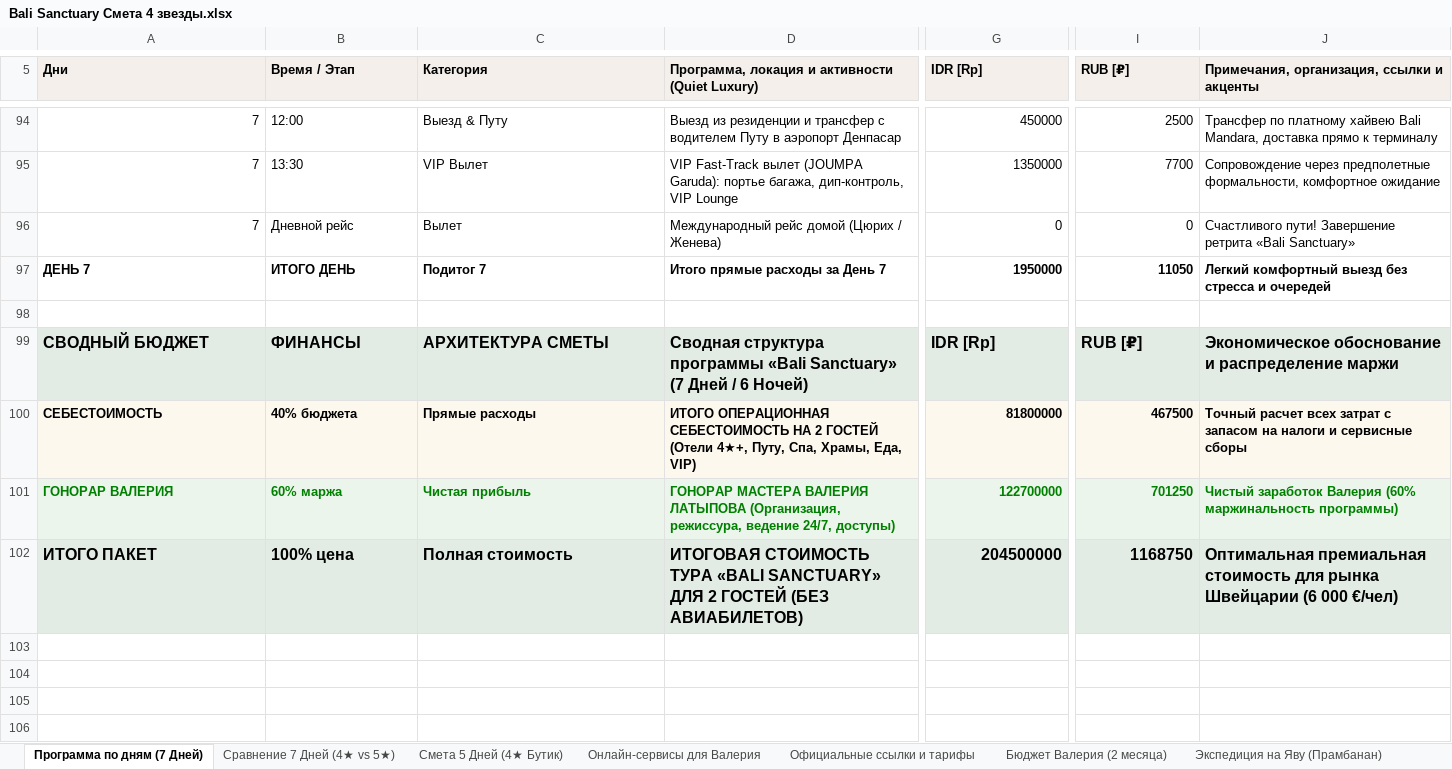
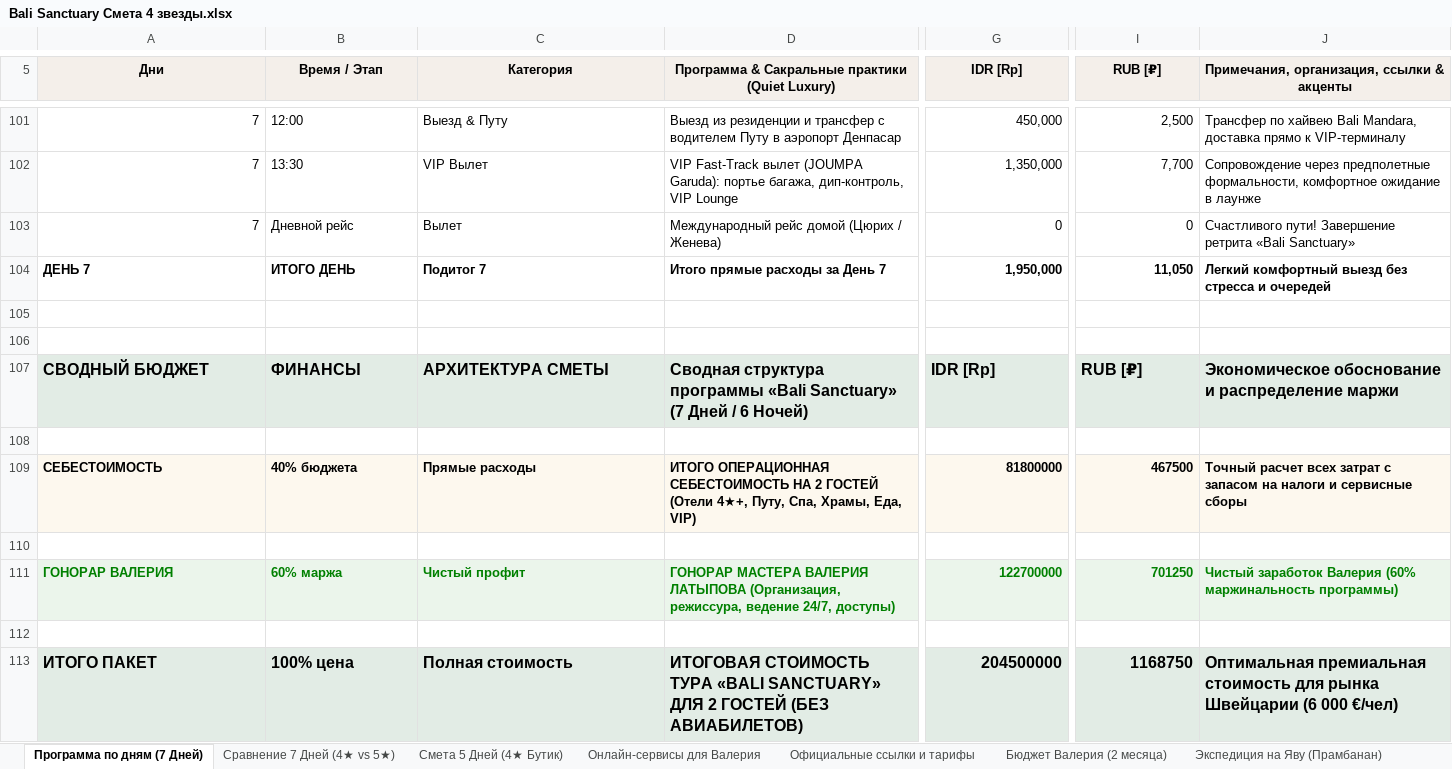
Before and after one commit to xp2bmdgmwc-boop/bali-tours, an Excel workbook: Bali Sanctuary Смета 4 звезды.xlsx, sheet Программа по дням (7 Дней), drawn as a sheet; only a part is shown, gaps mark what is left out; values as stored, in another font and other column widths than the file's, no borders; addresses are those after the commit; rows hold the shown columns only; the diff covers the shown part only; the diff names each change by its address in the sheet, - before the commit and + after, or states it on an @@ line.

```diff
--- a/Bali Sanctuary Смета 4 звезды.xlsx (sheet Программа по дням (7 Дней))
+++ b/Bali Sanctuary Смета 4 звезды.xlsx (sheet Программа по дням (7 Дней))
-A5:J5 alignment: left
+A5:J5 alignment: center
-D5: Программа, локация и активности (Quiet Luxury)
+D5: Программа & Сакральные практики (Quiet Luxury)
-J5: Примечания, организация, ссылки и акценты
+J5: Примечания, организация, ссылки & акценты
-G101 (IDR [Rp]): 450000
+G101 (IDR [Rp]): 450,000
-I101 (RUB [₽]): 2500
+I101 (RUB [₽]): 2,500
-J101: Трансфер по платному хайвею Bali Mandara, доставка прямо к терминалу
+J101: Трансфер по хайвею Bali Mandara, доставка прямо к VIP-терминалу
-G102 (IDR [Rp]): 1350000
+G102 (IDR [Rp]): 1,350,000
-I102 (RUB [₽]): 7700
+I102 (RUB [₽]): 7,700
-J102: …комфортное ожидание
+J102: …комфортное ожидание в лаунже
-G104 (IDR [Rp]): 1950000
+G104 (IDR [Rp]): 1,950,000
-I104 (RUB [₽]): 11050
+I104 (RUB [₽]): 11,050
+row 105: (empty)
+row 108: (empty)
+row 110: (empty)
-C111 (Категория): Чистая прибыль
+C111 (Категория): Чистый профит
+row 112: (empty)
```
Also changed, not shown: 67 added rows, 60 removed rows, 60 edited cells and cell formats elsewhere in this sheet, sheet Сравнение 7 Дней (4★ vs 5★), sheet Смета 5 Дней (4★ Бутик), sheet Бюджет Валерия (2 месяца), sheet Экспедиция на Яву (Прамбанан), sheet Онлайн-сервисы для Валерия, sheet Официальные ссылки и тарифы.
